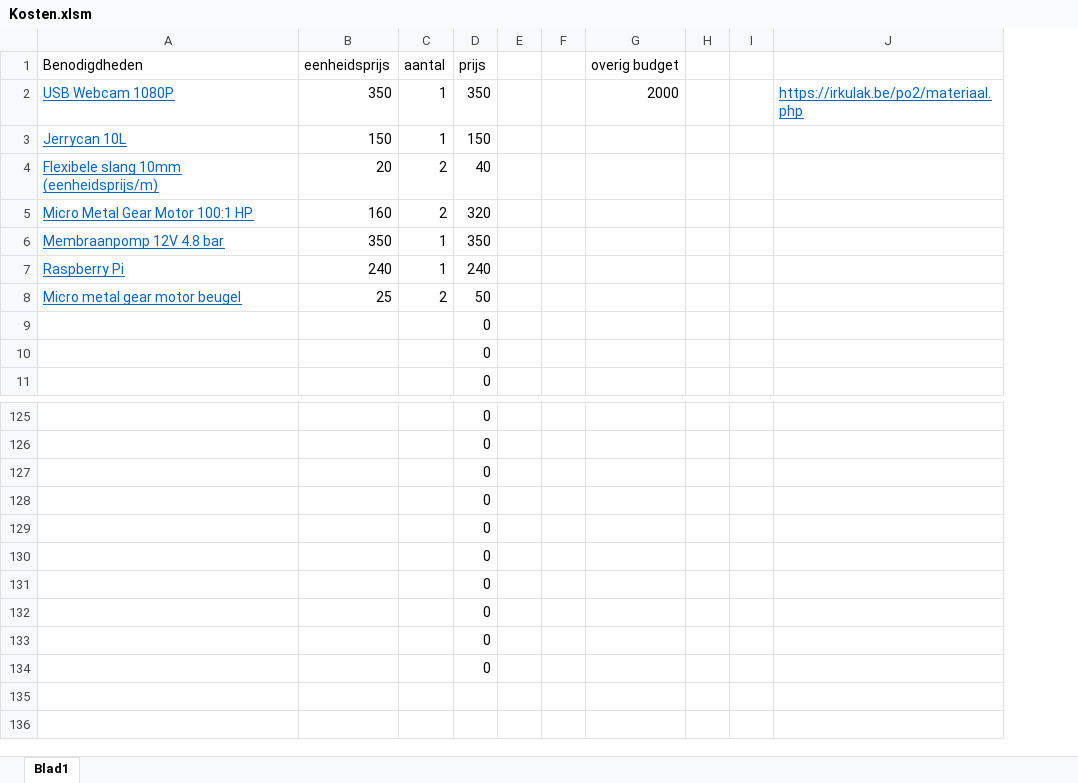
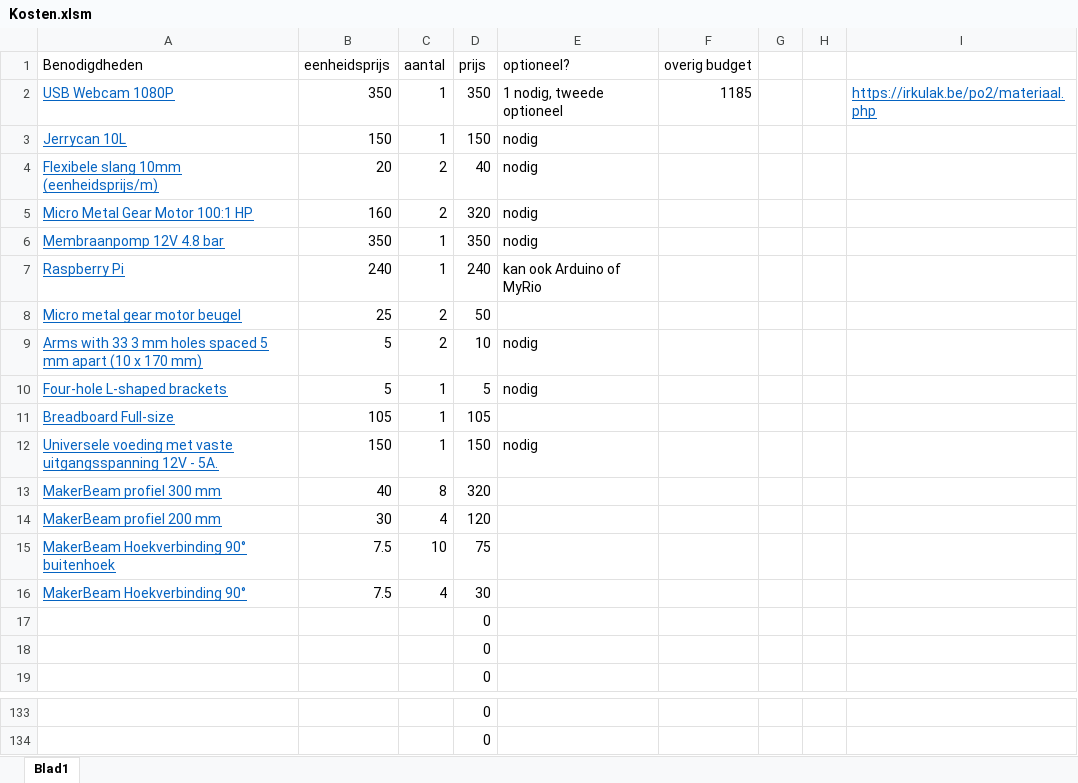
Before and after one commit to 2023-2022-KULAK-IW/2022_2023_Probleemoplossen_en_Ontwerpen_2, an Excel workbook: Kosten.xlsm, sheet Blad1, drawn as a sheet; only a part is shown, gaps mark what is left out; values as stored, in another font and other column widths than the file's, no borders; removed rows and columns are numbered as before the commit, all else as after; the diff names each change by its address in the sheet, - before the commit and + after, or states it on an @@ line.

Commit message:
Kosten bijgewerkt

```diff
--- a/Kosten.xlsm (sheet Blad1)
+++ b/Kosten.xlsm (sheet Blad1)
-column E, empty
-column F, empty
+column E (optioneel?), rows 2-7: 1 nodig, tweede optioneel | nodig | nodig | nodig | nodig | kan ook Arduino of MyRio
-F2 (overig budget): 2000
+F2 (overig budget): 1185
+row 9: Arms with 33 3 mm holes spaced 5 mm apart (10 x 170 mm) | 5 | 2 | 10 | nodig
+row 10: Four-hole L-shaped brackets | 5 | 1 | 5 | nodig
+row 11: Breadboard Full-size | 105 | 1 | 105
+row 12: Universele voeding met vaste uitgangsspanning 12V - 5A. | 150 | 1 | 150 | nodig
+row 13: MakerBeam profiel 300 mm | 40 | 8 | 320
+row 14: MakerBeam profiel 200 mm | 30 | 4 | 120
+row 15: MakerBeam Hoekverbinding 90° buitenhoek | 7.5 | 10 | 75
+row 16: MakerBeam Hoekverbinding 90° | 7.5 | 4 | 30
-row 127:  |  |  | 0
-row 128:  |  |  | 0
-row 129:  |  |  | 0
-row 130:  |  |  | 0
-row 131:  |  |  | 0
-row 132:  |  |  | 0
-row 133:  |  |  | 0
-row 134:  |  |  | 0
```
Also changed, not shown: formulas that keep their value.
